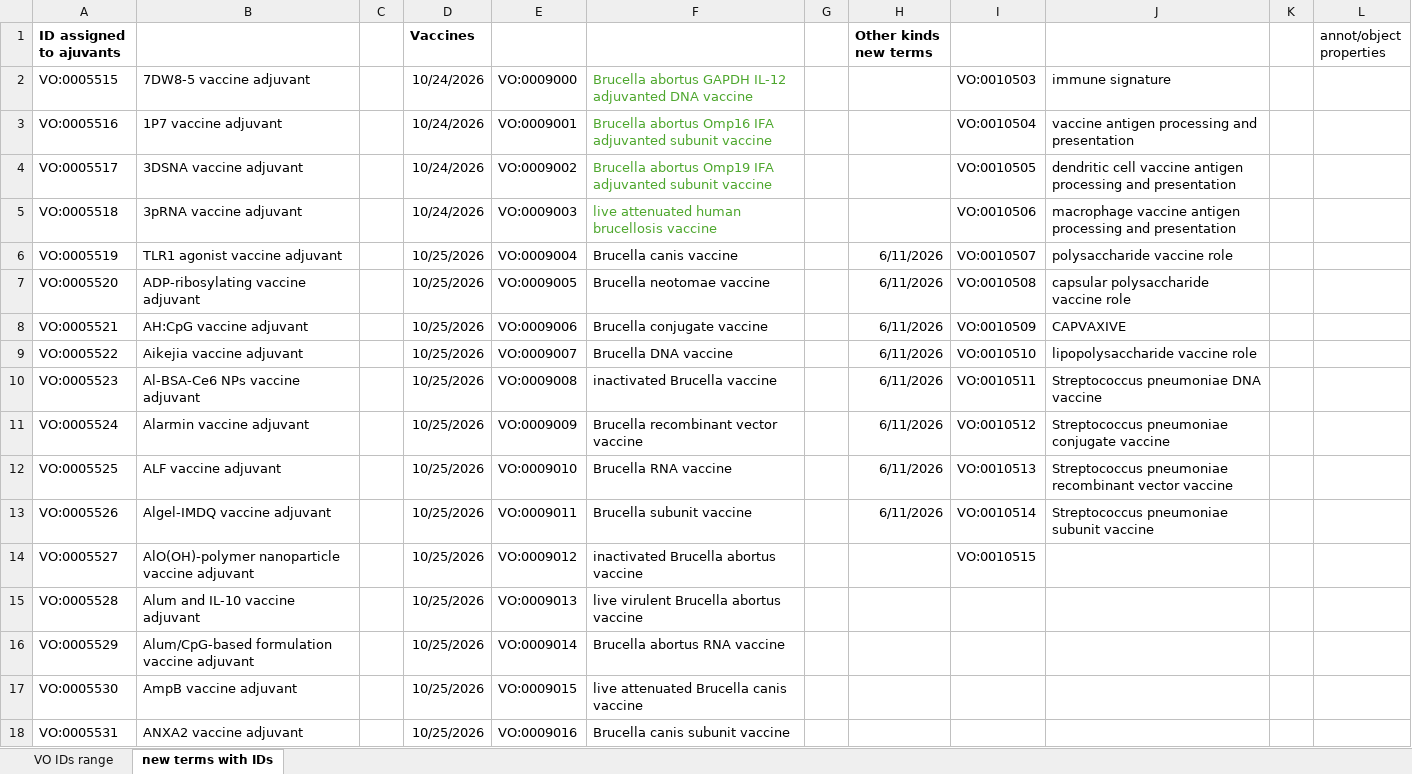
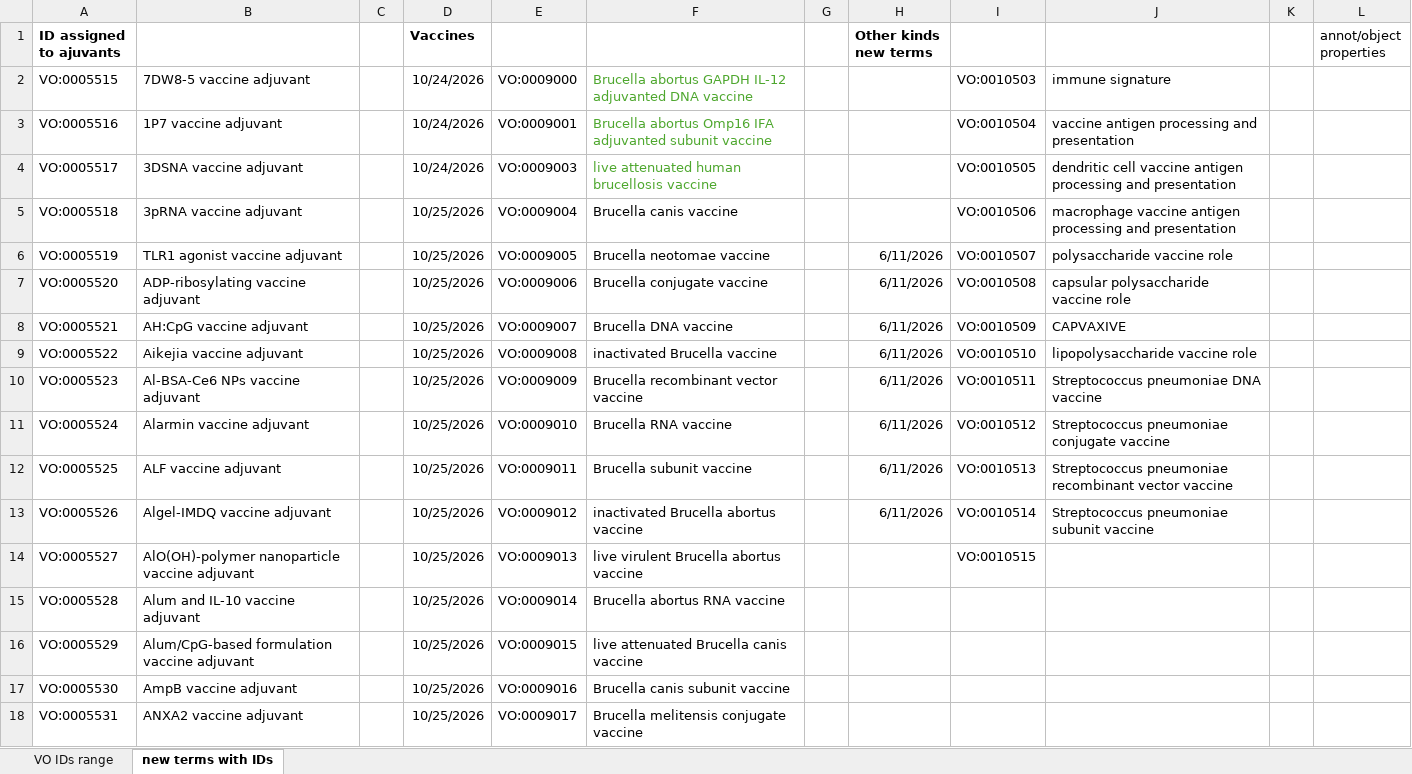
Before and after one commit to vaccineontology/VO, an Excel workbook: src/vo_new_terms_IDs.xlsx, sheet new terms with IDs, drawn as a sheet; only a part is shown; values as stored, in another font and other column widths than the file's, no borders; the diff covers the shown part only; the diff names each change by its address in the sheet, - before the commit and + after, or states it on an @@ line.

Commit message:
updata Brucella vaccines

```diff
--- a/src/vo_new_terms_IDs.xlsx (sheet new terms with IDs)
+++ b/src/vo_new_terms_IDs.xlsx (sheet new terms with IDs)
-E4: VO:0009002
+E4: VO:0009003
-F4: Brucella abortus Omp19 IFA adjuvanted subunit vaccine
+F4: live attenuated human brucellosis vaccine
-D5 (Vaccines): 10/24/2026
+D5 (Vaccines): 10/25/2026
-E5: VO:0009003
+E5: VO:0009004
-F5: live attenuated human brucellosis vaccine
+F5: Brucella canis vaccine
-F5 text colour: #4EA72E
+F5 text colour: black
-E6: VO:0009004
+E6: VO:0009005
-F6: Brucella canis vaccine
+F6: Brucella neotomae vaccine
-E7: VO:0009005
+E7: VO:0009006
-F7: Brucella neotomae vaccine
+F7: Brucella conjugate vaccine
-E8: VO:0009006
+E8: VO:0009007
-F8: Brucella conjugate vaccine
+F8: Brucella DNA vaccine
-E9: VO:0009007
+E9: VO:0009008
-F9: Brucella DNA vaccine
+F9: inactivated Brucella vaccine
-E10: VO:0009008
+E10: VO:0009009
-F10: inactivated Brucella vaccine
+F10: Brucella recombinant vector vaccine
-E11: VO:0009009
+E11: VO:0009010
-F11: Brucella recombinant vector vaccine
+F11: Brucella RNA vaccine
-E12: VO:0009010
+E12: VO:0009011
-F12: Brucella RNA vaccine
+F12: Brucella subunit vaccine
-E13: VO:0009011
+E13: VO:0009012
-F13: Brucella subunit vaccine
+F13: inactivated Brucella abortus vaccine
-E14: VO:0009012
+E14: VO:0009013
-F14: inactivated Brucella abortus vaccine
+F14: live virulent Brucella abortus vaccine
-E15: VO:0009013
+E15: VO:0009014
-F15: live virulent Brucella abortus vaccine
+F15: Brucella abortus RNA vaccine
-E16: VO:0009014
+E16: VO:0009015
-F16: Brucella abortus RNA vaccine
+F16: live attenuated Brucella canis vaccine
-E17: VO:0009015
+E17: VO:0009016
-F17: live attenuated Brucella canis vaccine
+F17: Brucella canis subunit vaccine
-E18: VO:0009016
+E18: VO:0009017
-F18: Brucella canis subunit vaccine
+F18: Brucella melitensis conjugate vaccine
```
Also changed, not shown: 8 added rows, 86 removed rows, 493 edited cells and cell formats elsewhere in this sheet, sheet VO IDs range, 4 other files.
